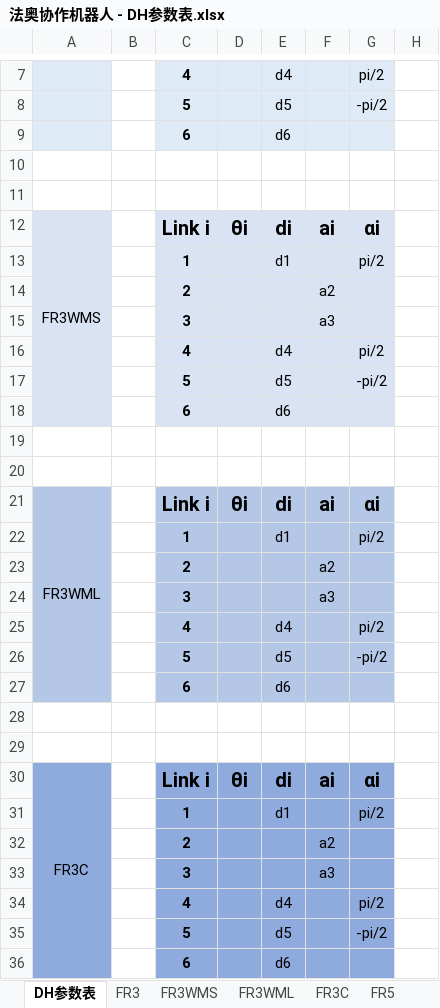
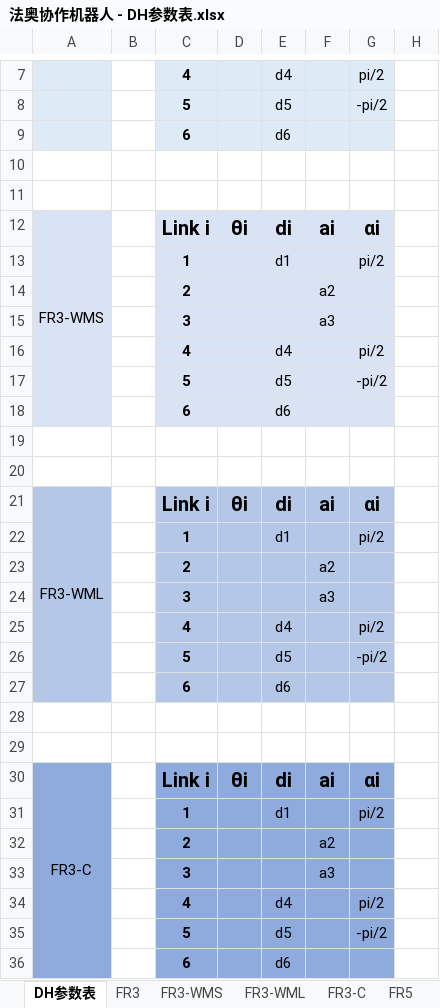
Before and after one commit to FAIR-INNOVATION/fr_documentation_tc, an Excel workbook: source/_static/_doc/法奥协作机器人 - DH参数表.xlsx, sheet DH参数表, drawn as a sheet; only a part is shown, gaps mark what is left out; values as stored, in another font and other column widths than the file's, no borders; the diff names each change by its address in the sheet, - before the commit and + after, or states it on an @@ line.

```diff
--- a/source/_static/_doc/法奥协作机器人 - DH参数表.xlsx (sheet DH参数表)
+++ b/source/_static/_doc/法奥协作机器人 - DH参数表.xlsx (sheet DH参数表)
-sheet tab: FR3WMS
+sheet tab: FR3-WMS
-sheet tab: FR3WML
+sheet tab: FR3-WML
-sheet tab: FR3C
+sheet tab: FR3-C
-A12: FR3WMS
+A12: FR3-WMS
-A21: FR3WML
+A21: FR3-WML
-A30: FR3C
+A30: FR3-C
```
Also changed, not shown: sheet FR3-WML, sheet FR3-WMS, sheet FR3-C, charts or pictures, 17 other files.
